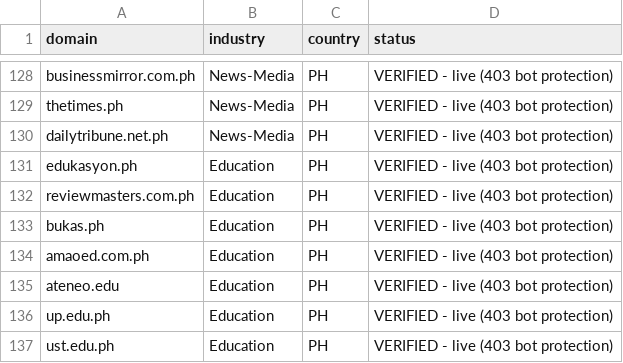
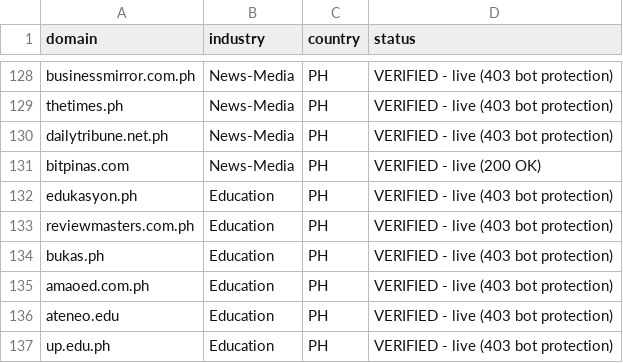
Before and after one commit to asdelcampo/AI-Recommendation-Poisoning-Scanner, a CSV file: data/PHSEAsites.csv, drawn as a sheet; only a part is shown, gaps mark what is left out; the shorter side is filled out with more unchanged rows.

Commit message:
Add bitpinas.com: 184 active + 16 dead = 200 PH domains total

```diff
--- a/data/PHSEAsites.csv
+++ b/data/PHSEAsites.csv
@@ -130,2 +130,3 @@ thetimes.ph,News-Media,PH,VERIFIED - live (403 bot protection)
 dailytribune.net.ph,News-Media,PH,VERIFIED - live (403 bot protection)
+bitpinas.com,News-Media,PH,VERIFIED - live (200 OK)
 edukasyon.ph,Education,PH,VERIFIED - live (403 bot protection)
```
